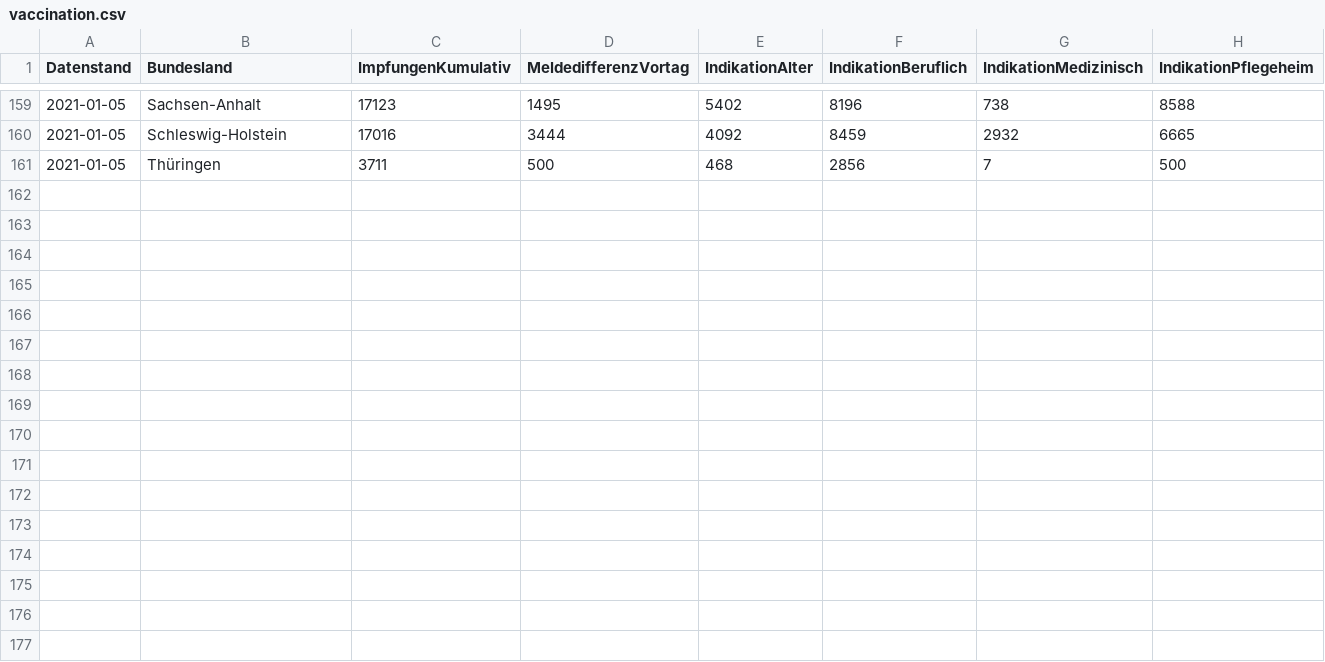
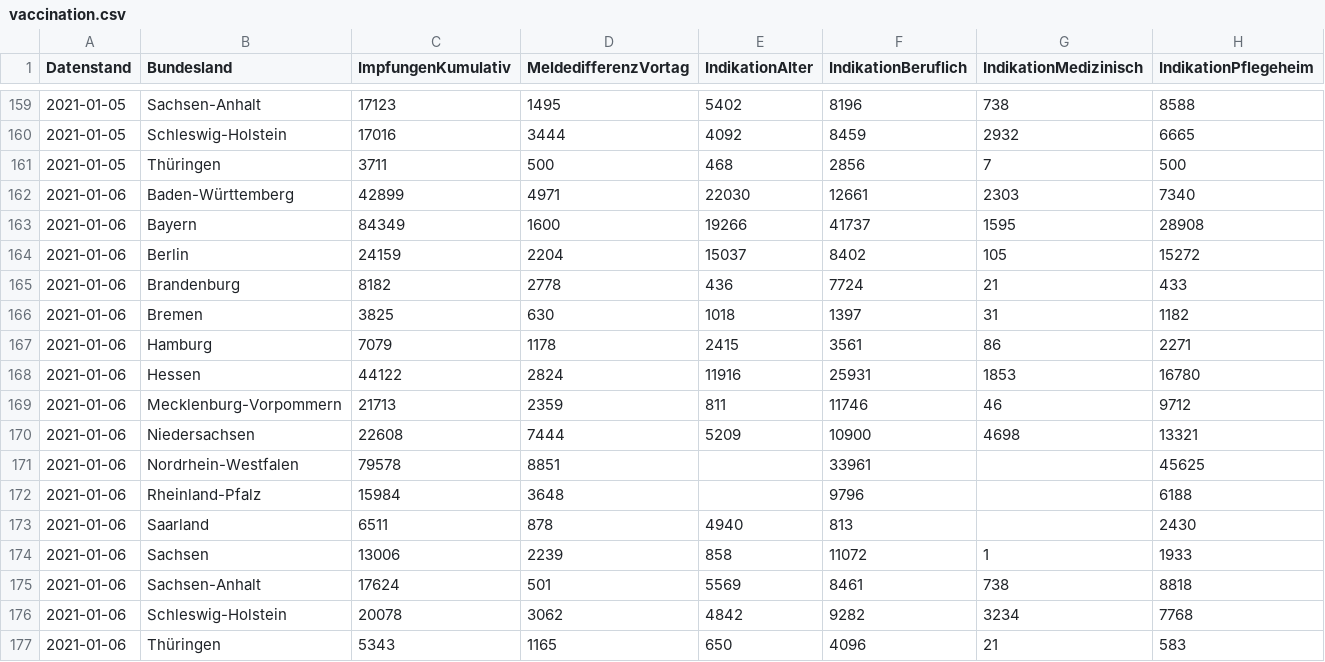
Before and after one commit to horazont/covid, a CSV file: rki/vaccination.csv, drawn as a sheet; only a part is shown, gaps mark what is left out.

Commit message:
Update vaccination data

```diff
--- a/rki/vaccination.csv
+++ b/rki/vaccination.csv
@@ -161 +161,17 @@ Datenstand,Bundesland,ImpfungenKumulativ,MeldedifferenzVortag,IndikationAlter,In
 2021-01-05,Thüringen,3711,500,468,2856,7,500
+2021-01-06,Baden-Württemberg,42899,4971,22030,12661,2303,7340
+2021-01-06,Bayern,84349,1600,19266,41737,1595,28908
+2021-01-06,Berlin,24159,2204,15037,8402,105,15272
+2021-01-06,Brandenburg,8182,2778,436,7724,21,433
+2021-01-06,Bremen,3825,630,1018,1397,31,1182
+2021-01-06,Hamburg,7079,1178,2415,3561,86,2271
+2021-01-06,Hessen,44122,2824,11916,25931,1853,16780
+2021-01-06,Mecklenburg-Vorpommern,21713,2359,811,11746,46,9712
+2021-01-06,Niedersachsen,22608,7444,5209,10900,4698,13321
+2021-01-06,Nordrhein-Westfalen,79578,8851,,33961,,45625
+2021-01-06,Rheinland-Pfalz,15984,3648,,9796,,6188
+2021-01-06,Saarland,6511,878,4940,813,,2430
+2021-01-06,Sachsen,13006,2239,858,11072,1,1933
+2021-01-06,Sachsen-Anhalt,17624,501,5569,8461,738,8818
+2021-01-06,Schleswig-Holstein,20078,3062,4842,9282,3234,7768
+2021-01-06,Thüringen,5343,1165,650,4096,21,583
```
